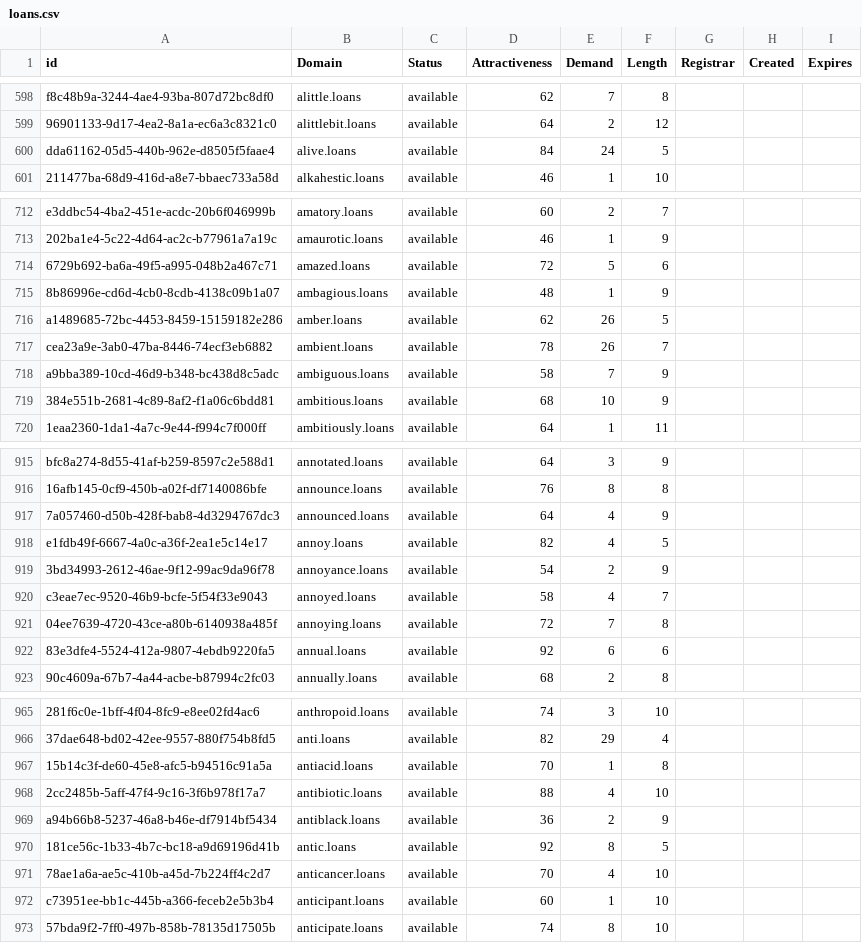
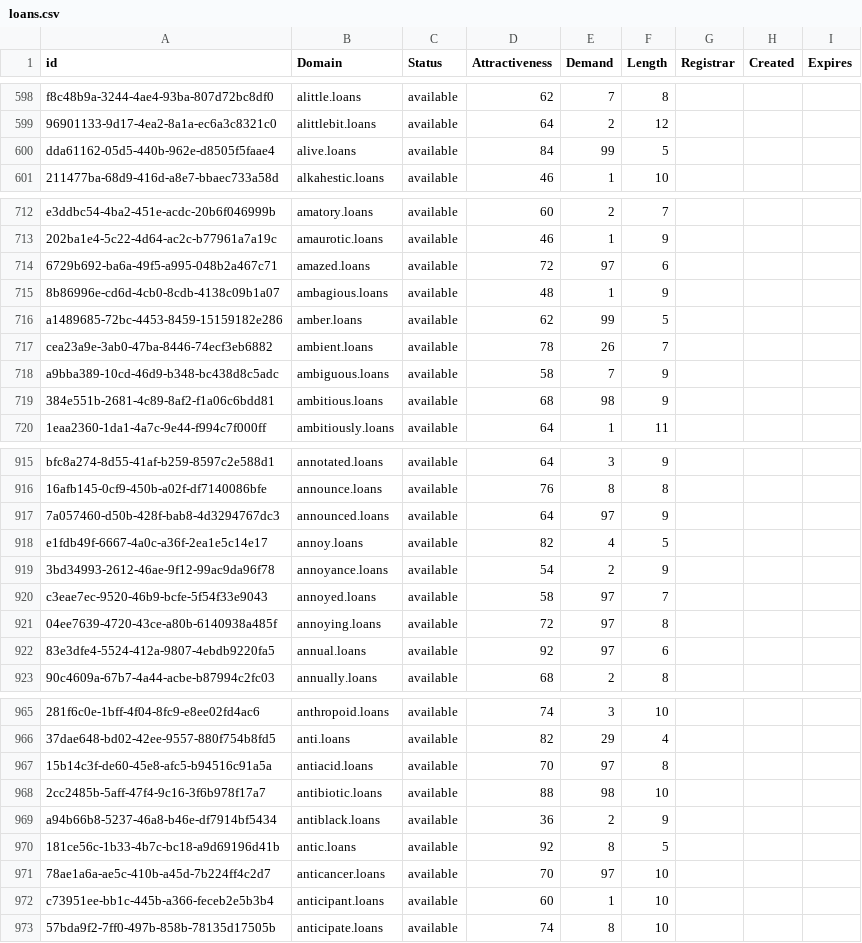
Before and after one commit to UniqueDomains/loans-oneword-domains, a CSV file: loans.csv, drawn as a sheet; only a part is shown, gaps mark what is left out; the diff covers the shown part only; the diff names each change by its address in the sheet, - before the commit and + after, or states it on an @@ line.

```diff
--- a/loans.csv
+++ b/loans.csv
-E600 (Demand): 24
+E600 (Demand): 99
-E714 (Demand): 5
+E714 (Demand): 97
-E716 (Demand): 26
+E716 (Demand): 99
-E719 (Demand): 10
+E719 (Demand): 98
-E917 (Demand): 4
+E917 (Demand): 97
-E920 (Demand): 4
+E920 (Demand): 97
-E921 (Demand): 7
+E921 (Demand): 97
-E922 (Demand): 6
+E922 (Demand): 97
-E967 (Demand): 1
+E967 (Demand): 97
-E968 (Demand): 4
+E968 (Demand): 98
-E971 (Demand): 4
+E971 (Demand): 97
```
Also changed, not shown: 79 edited cells elsewhere in this file, 2 other files.
